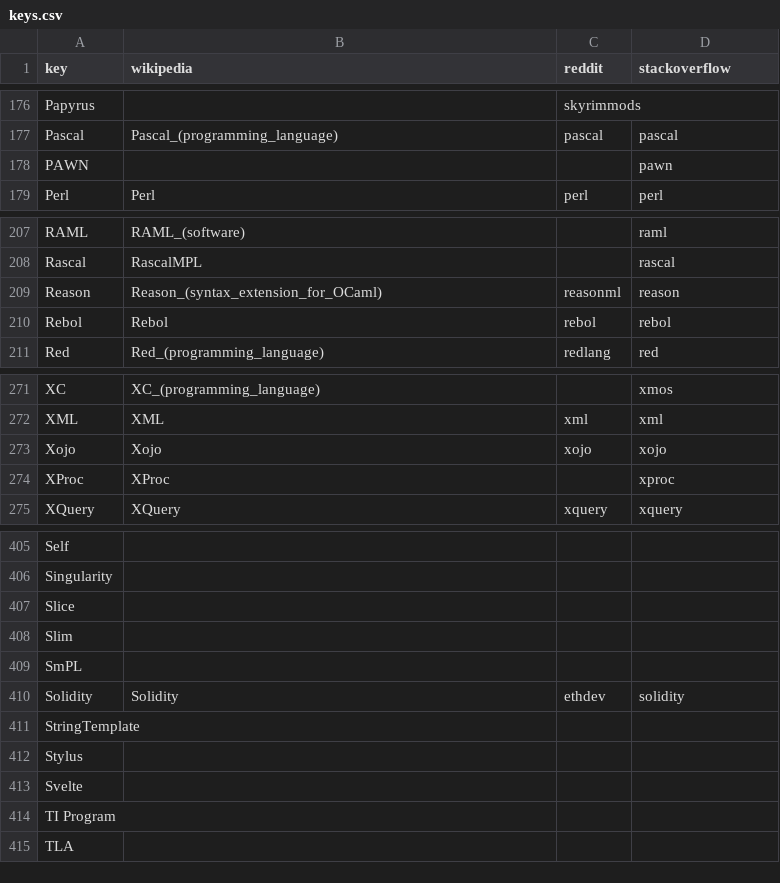
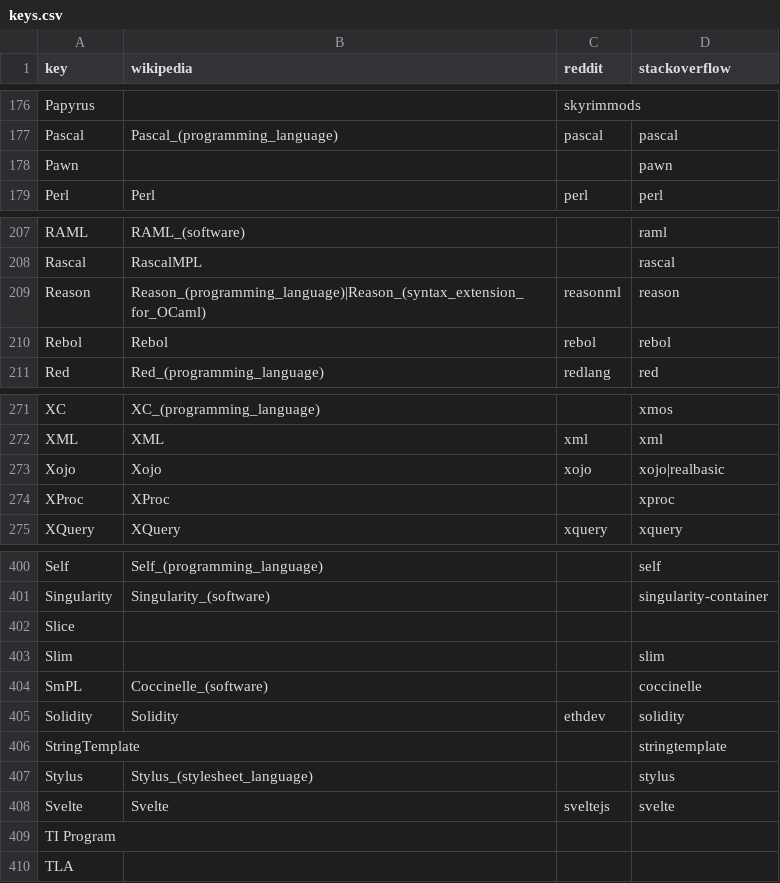
Before and after one commit to tjpalmer/languish, a CSV file: scripts/data/keys.csv, drawn as a sheet; only a part is shown, gaps mark what is left out; the diff covers the shown part only.

```diff
--- a/scripts/data/keys.csv
+++ b/scripts/data/keys.csv
@@ -177,3 +177,3 @@
 "Pascal","Pascal_(programming_language)","pascal","pascal"
-"PAWN","","","pawn"
+"Pawn","","","pawn"
 "Perl","Perl","perl","perl"
@@ -208,3 +208,3 @@
 "Rascal","RascalMPL","","rascal"
-"Reason","Reason_(syntax_extension_for_OCaml)","reasonml","reason"
+"Reason","Reason_(programming_language)|Reason_(syntax_extension_for_OCaml)","reasonml","reason"
 "Rebol","Rebol","rebol","rebol"
@@ -272,3 +272,3 @@
 "XML","XML","xml","xml"
-"Xojo","Xojo","xojo","xojo"
+"Xojo","Xojo","xojo","xojo|realbasic"
 "XProc","XProc","","xproc"
@@ -405,2 +400,2 @@
-"Self",,,
-"Singularity",,,
+"Self","Self_(programming_language)","","self"
+"Singularity","Singularity_(software)","","singularity-container"
@@ -408,7 +403,7 @@
-"Slim",,,
-"SmPL",,,
+"Slim","","","slim"
+"SmPL","Coccinelle_(software)","","coccinelle"
 "Solidity","Solidity","ethdev","solidity"
-"StringTemplate",,,
-"Stylus",,,
-"Svelte",,,
+"StringTemplate","","","stringtemplate"
+"Stylus","Stylus_(stylesheet_language)","","stylus"
+"Svelte","Svelte","sveltejs","svelte"
 "TI Program",,,
```
Also changed, not shown: 1 added row, 6 removed rows and 26 edited cells elsewhere in this file, 2 other files.
